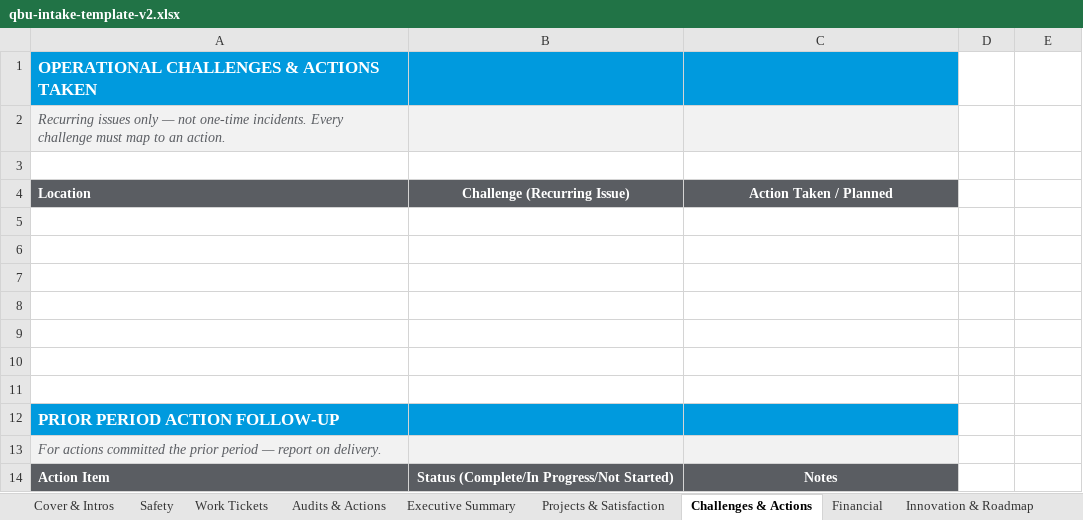
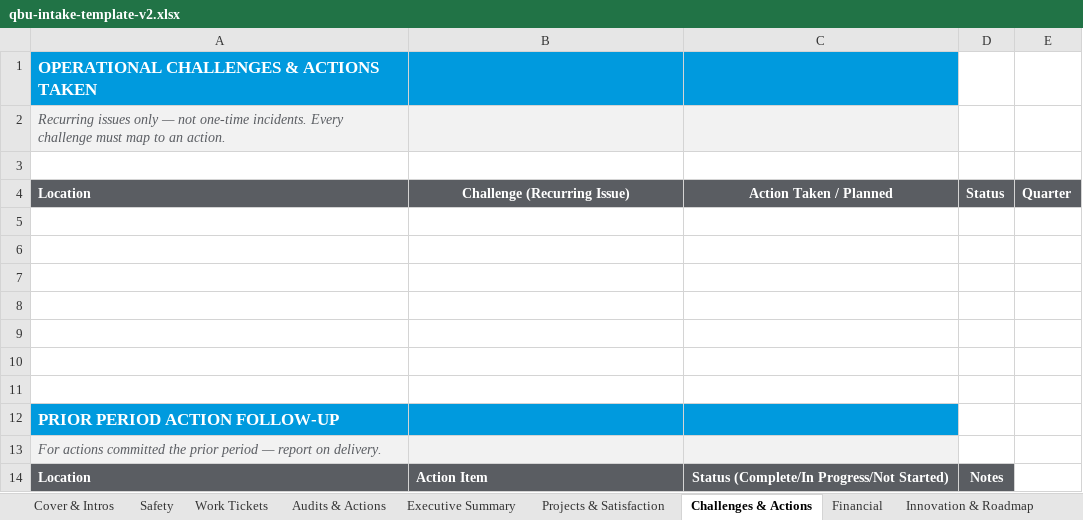
Before and after one commit to philipmarzullo/alf-tenant-portal, an Excel workbook: public/qbu-intake-template-v2.xlsx, sheet Challenges & Actions, drawn as a sheet; values as stored, in another font and other column widths than the file's, no borders; removed rows and columns are numbered as before the commit, all else as after; the diff names each change by its address in the sheet, - before the commit and + after, or states it on an @@ line.

```diff
--- a/public/qbu-intake-template-v2.xlsx (sheet Challenges & Actions)
+++ b/public/qbu-intake-template-v2.xlsx (sheet Challenges & Actions)
-D4: (empty)
+D4: Status
-D4:E4 fill: none
+D4:E4 fill: #5A5D62
-E4: (empty)
+E4: Quarter
-row 14: Action Item | Status (Complete/In Progress/Not Started) | Notes
+row 14: Location | Action Item | Status (Complete/In Progress/Not Started) | Notes
```
Also changed, not shown: sheet Audits & Actions, sheet Projects & Satisfaction, sheet Innovation & Roadmap, sheet Cover & Intros, 1 other file.
